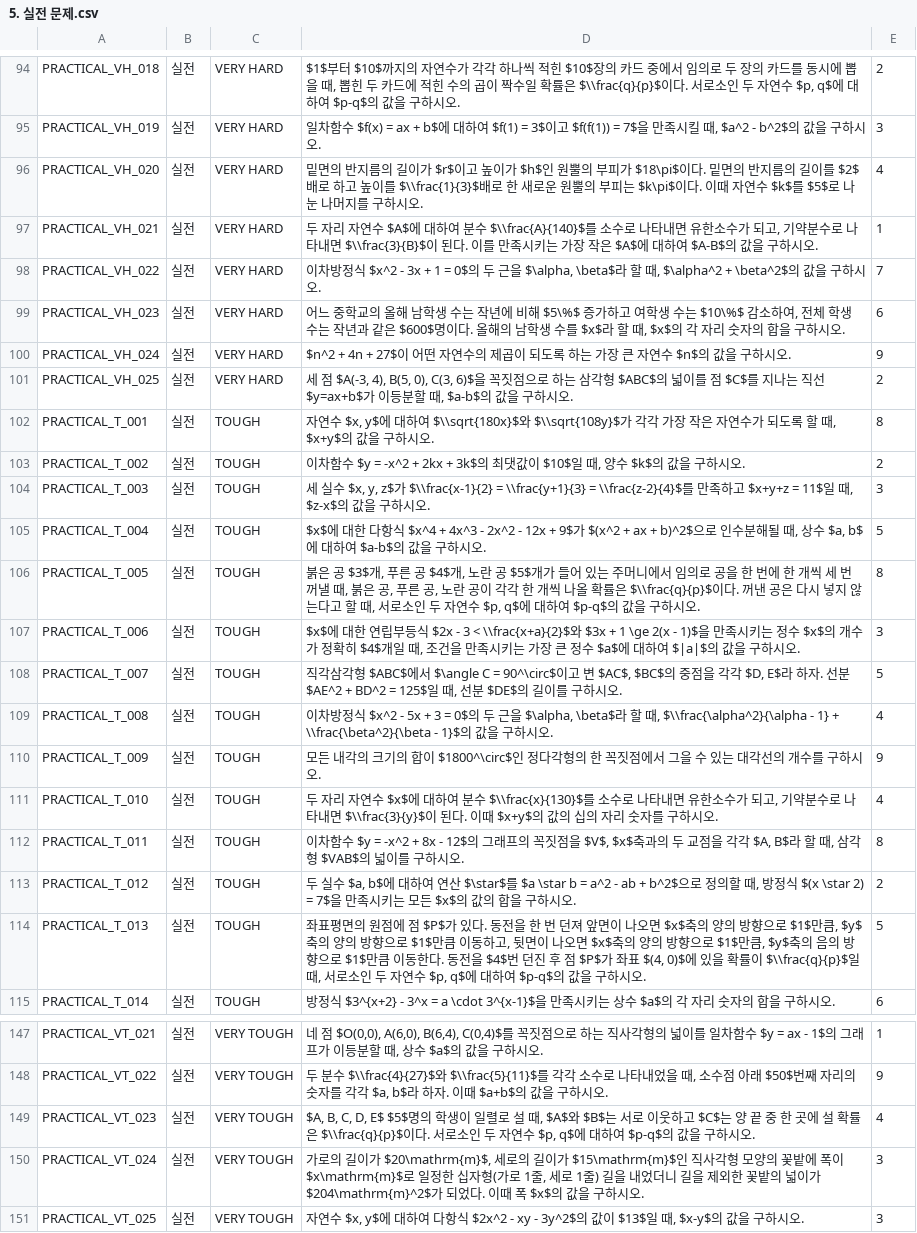
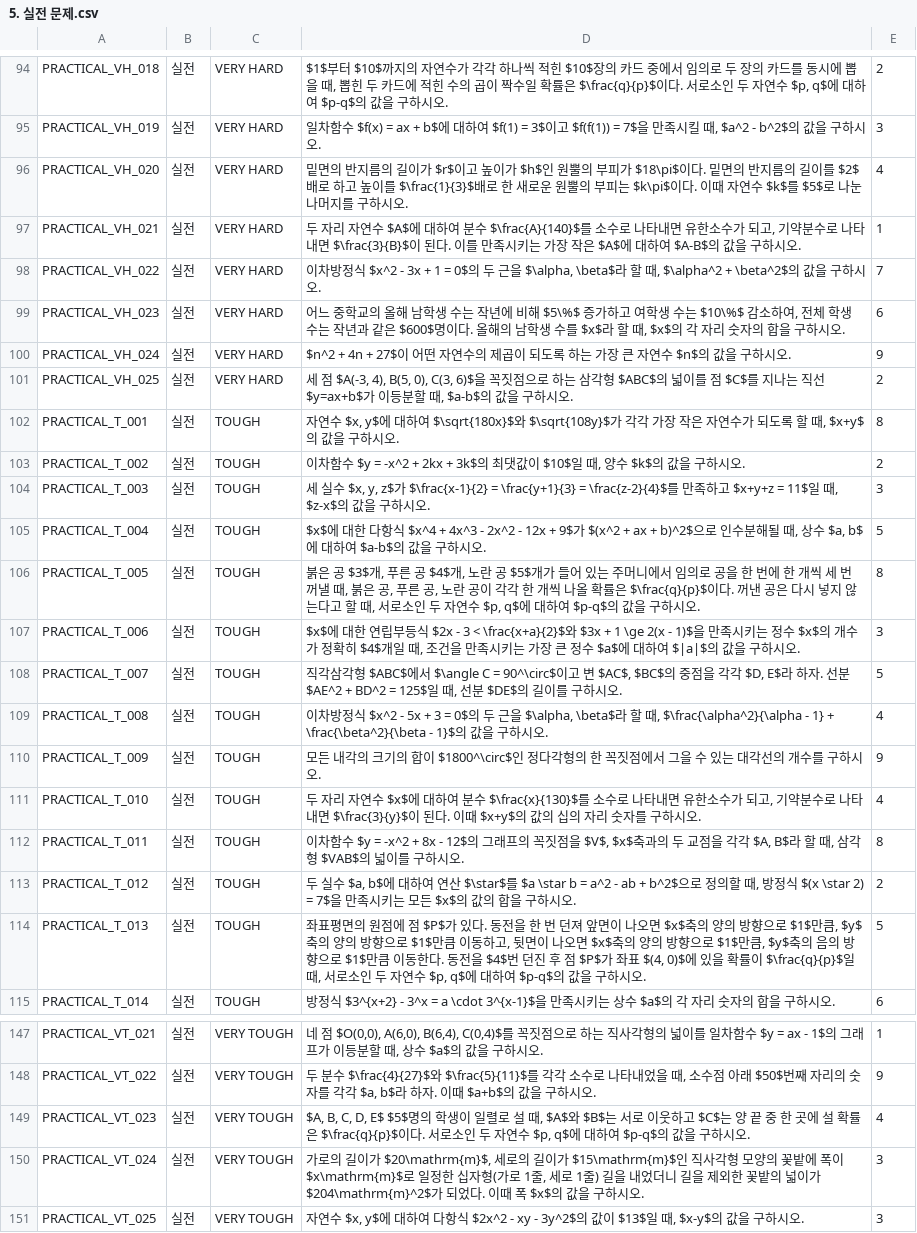
Before and after one commit to Hanshin-OSS-Hub/capstone25-four-idiots, a CSV file: backend/data/5. 실전 문제.csv, drawn as a sheet; only a part is shown, gaps mark what is left out; the diff covers the shown part only; the diff names each change by its address in the sheet, - before the commit and + after, or states it on an @@ line.

```diff
--- a/backend/data/5. 실전 문제.csv
+++ b/backend/data/5. 실전 문제.csv
-D94: …확률은 $\\frac{q}{p}$이다. 서…
+D94: …확률은 $\frac{q}{p}$이다. 서…
-D96: …높이를 $\\frac{1}{3}$배로 한…
+D96: …높이를 $\frac{1}{3}$배로 한…
-D97: …분수 $\\frac{A}{140}$를 소수로 나타내면 유한소수가 되고, 기약분수로 나타내면 $\\frac{3}{B}$이 된다…
+D97: …분수 $\frac{A}{140}$를 소수로 나타내면 유한소수가 되고, 기약분수로 나타내면 $\frac{3}{B}$이 된다…
-D102: …대하여 $\\sqrt{180x}$와 $\\sqrt{108y}$가 각각…
+D102: …대하여 $\sqrt{180x}$와 $\sqrt{108y}$가 각각…
-D104: …가 $\\frac{x-1}{2} = \\frac{y+1}{3} = \\frac{z-2}{4}$를…
+D104: …가 $\frac{x-1}{2} = \frac{y+1}{3} = \frac{z-2}{4}$를…
-D106: …확률은 $\\frac{q}{p}$이다. 꺼…
+D106: …확률은 $\frac{q}{p}$이다. 꺼…
-D107: …$2x - 3 < \\frac{x+a}{2}$와 $3x +…
+D107: …$2x - 3 < \frac{x+a}{2}$와 $3x +…
-D109: …때, $\\frac{\alpha^2}{\alpha - 1} + \\frac{\beta^2}{\beta - 1}$…
+D109: …때, $\frac{\alpha^2}{\alpha - 1} + \frac{\beta^2}{\beta - 1}$…
-D111: …분수 $\\frac{x}{130}$를 소수로 나타내면 유한소수가 되고, 기약분수로 나타내면 $\\frac{3}{y}$이 된다…
+D111: …분수 $\frac{x}{130}$를 소수로 나타내면 유한소수가 되고, 기약분수로 나타내면 $\frac{3}{y}$이 된다…
-D114: …확률이 $\\frac{q}{p}$일 때,…
+D114: …확률이 $\frac{q}{p}$일 때,…
-D148: …분수 $\\frac{4}{27}$와 $\\frac{5}{11}$를 각각…
+D148: …분수 $\frac{4}{27}$와 $\frac{5}{11}$를 각각…
-D149: …확률은 $\\frac{q}{p}$이다. 서…
+D149: …확률은 $\frac{q}{p}$이다. 서…
```
Also changed, not shown: 35 edited cells elsewhere in this file.
